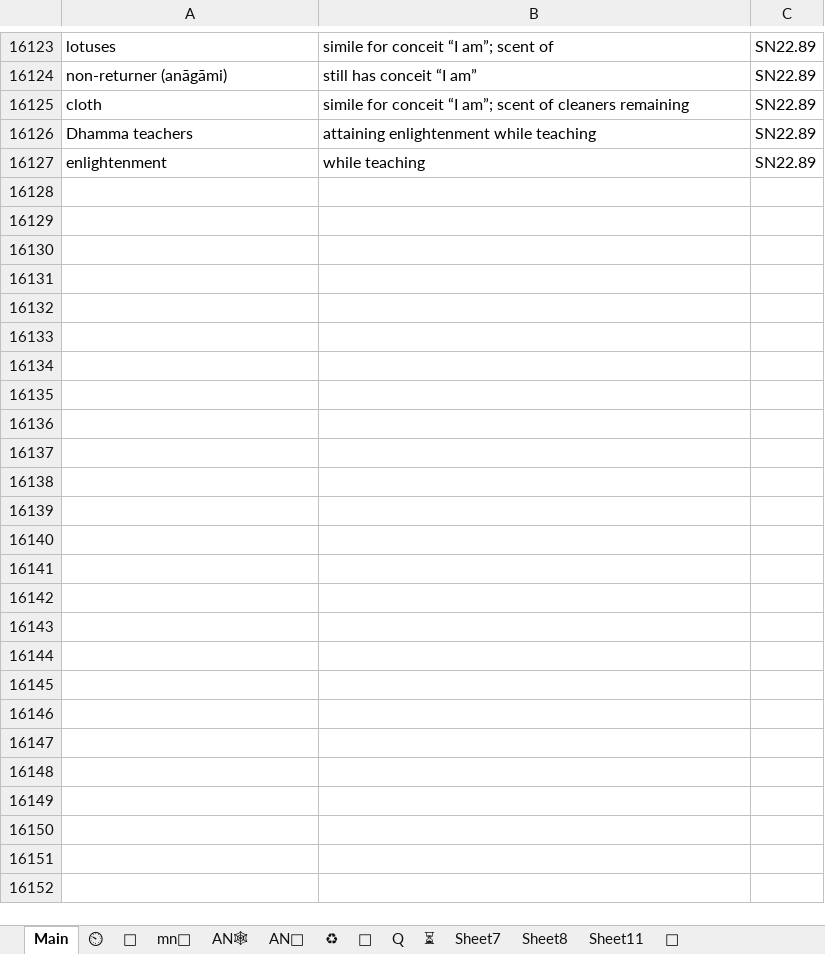
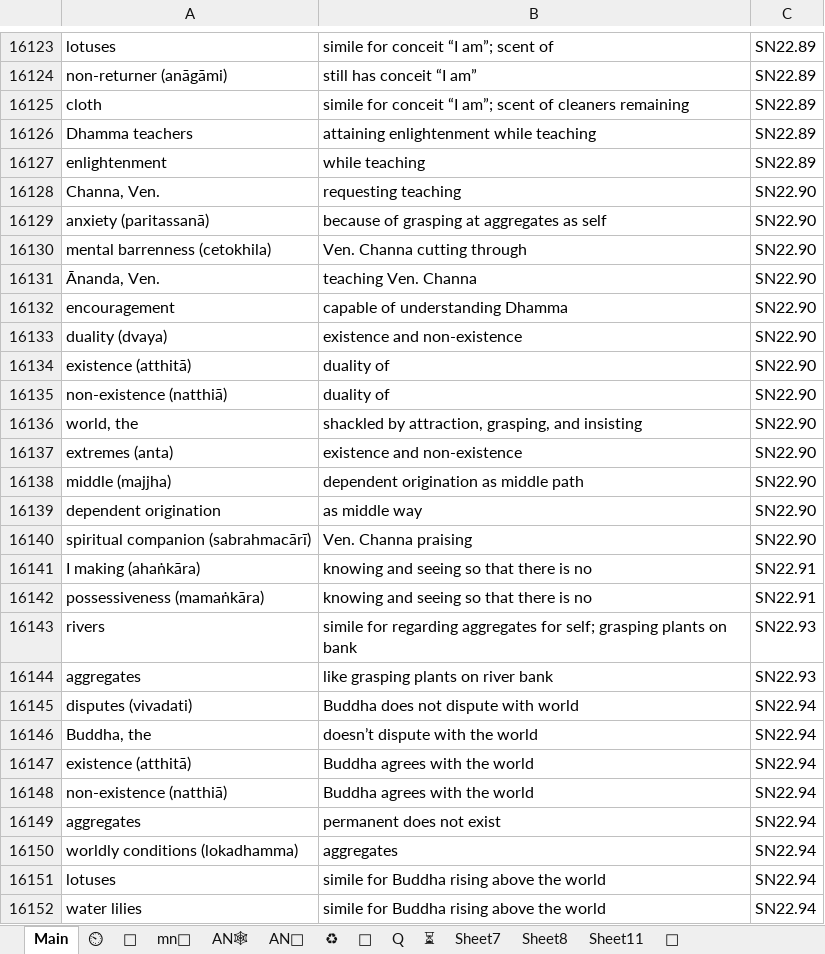
Before and after one commit to thesunshade/sutta-index, an Excel workbook: src/data/general-index.xlsx, sheet Main, drawn as a sheet; only a part is shown, gaps mark what is left out; values as stored, in another font and other column widths than the file's, no borders; conditional formats not drawn; the diff names each change by its address in the sheet, - before the commit and + after, or states it on an @@ line.

```diff
--- a/src/data/general-index.xlsx (sheet Main)
+++ b/src/data/general-index.xlsx (sheet Main)
+row 16128: Channa, Ven. | requesting teaching | SN22.90
+row 16129: anxiety (paritassanā) | because of grasping at aggregates as self | SN22.90
+row 16130: mental barrenness (cetokhila) | Ven. Channa cutting through | SN22.90
+row 16131: Ānanda, Ven. | teaching Ven. Channa | SN22.90
+row 16132: encouragement | capable of understanding Dhamma | SN22.90
+row 16133: duality (dvaya) | existence and non-existence | SN22.90
+row 16134: existence (atthitā) | duality of | SN22.90
+row 16135: non-existence (natthiā) | duality of | SN22.90
+row 16136: world, the | shackled by attraction, grasping, and insisting | SN22.90
+row 16137: extremes (anta) | existence and non-existence | SN22.90
+row 16138: middle (majjha) | dependent origination as middle path | SN22.90
+row 16139: dependent origination | as middle way | SN22.90
+row 16140: spiritual companion (sabrahmacārī) | Ven. Channa praising | SN22.90
+row 16141: I making (ahaṅkāra) | knowing and seeing so that there is no | SN22.91
+row 16142: possessiveness (mamaṅkāra) | knowing and seeing so that there is no | SN22.91
+row 16143: rivers | simile for regarding aggregates for self; grasping plants on bank | SN22.93
+row 16144: aggregates | like grasping plants on river bank | SN22.93
+row 16145: disputes (vivadati) | Buddha does not dispute with world | SN22.94
+row 16146: Buddha, the | doesn’t dispute with the world | SN22.94
+row 16147: existence (atthitā) | Buddha agrees with the world | SN22.94
+row 16148: non-existence (natthiā) | Buddha agrees with the world | SN22.94
+row 16149: aggregates | permanent does not exist | SN22.94
+row 16150: worldly conditions (lokadhamma) | aggregates | SN22.94
+row 16151: lotuses | simile for Buddha rising above the world | SN22.94
+row 16152: water lilies | simile for Buddha rising above the world | SN22.94
```
Also changed, not shown: sheet ⏲, 10 other files.
